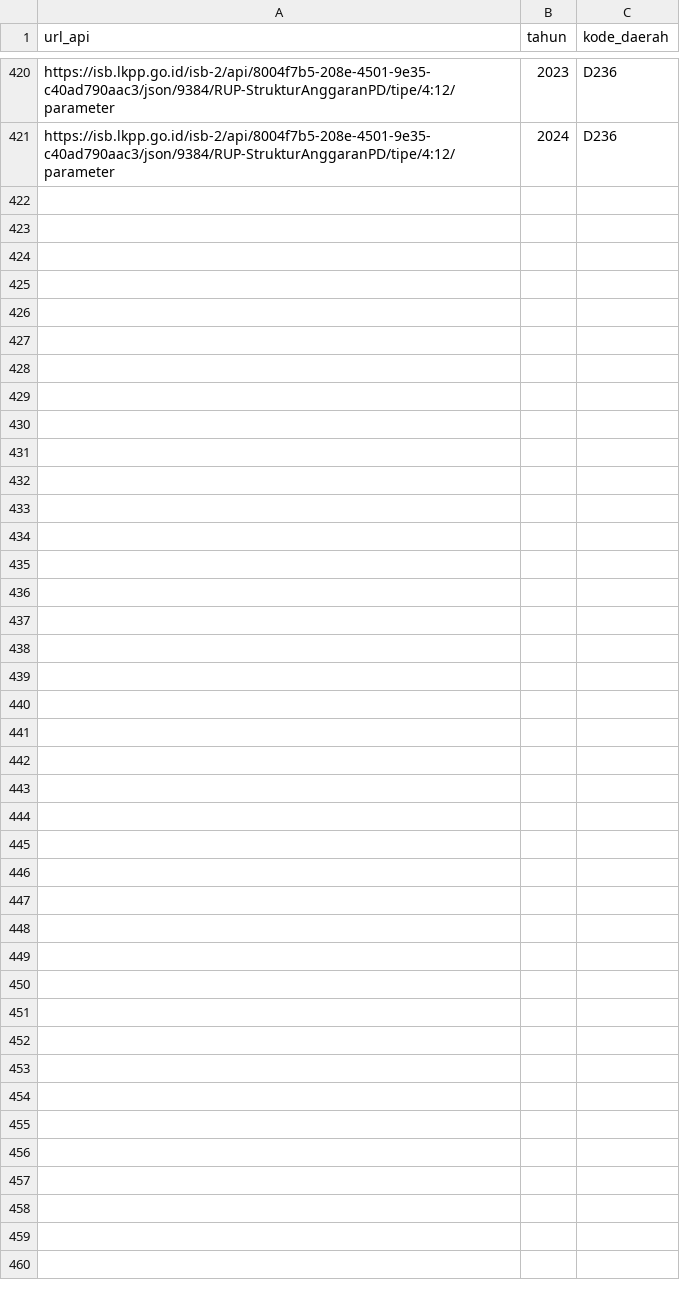
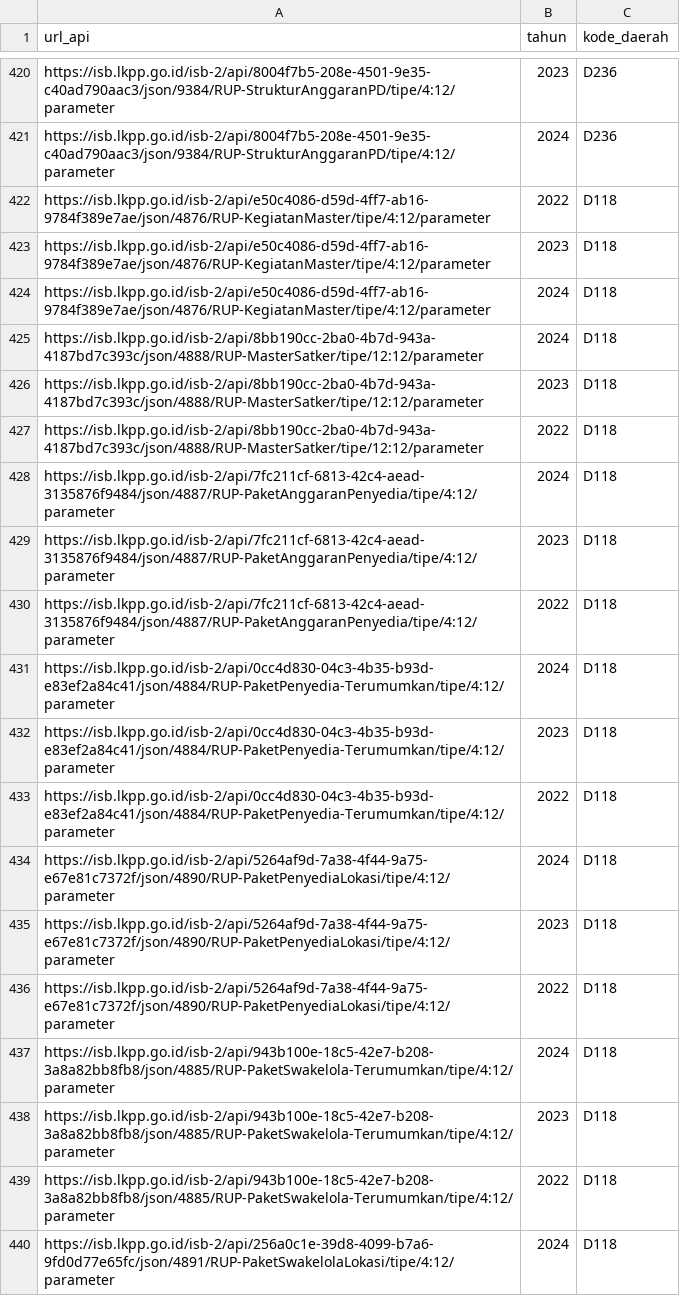
Before and after one commit to masuProgrammer/tarik-data-lkpp, a CSV file: database.csv, drawn as a sheet; only a part is shown, gaps mark what is left out; the diff covers the shown part only; the diff names each change by its address in the sheet, - before the commit and + after, or states it on an @@ line.

```diff
--- a/database.csv
+++ b/database.csv
+row 422: https://isb.lkpp.go.id/isb-2/api/e50c4086-d59d-4ff7-ab16-9784f389e7ae/json/4876/RUP-KegiatanMaster/tipe/4:12/parameter | 2022 | D118
+row 423: https://isb.lkpp.go.id/isb-2/api/e50c4086-d59d-4ff7-ab16-9784f389e7ae/json/4876/RUP-KegiatanMaster/tipe/4:12/parameter | 2023 | D118
+row 424: https://isb.lkpp.go.id/isb-2/api/e50c4086-d59d-4ff7-ab16-9784f389e7ae/json/4876/RUP-KegiatanMaster/tipe/4:12/parameter | 2024 | D118
+row 425: https://isb.lkpp.go.id/isb-2/api/8bb190cc-2ba0-4b7d-943a-4187bd7c393c/json/4888/RUP-MasterSatker/tipe/12:12/parameter | 2024 | D118
+row 426: https://isb.lkpp.go.id/isb-2/api/8bb190cc-2ba0-4b7d-943a-4187bd7c393c/json/4888/RUP-MasterSatker/tipe/12:12/parameter | 2023 | D118
+row 427: https://isb.lkpp.go.id/isb-2/api/8bb190cc-2ba0-4b7d-943a-4187bd7c393c/json/4888/RUP-MasterSatker/tipe/12:12/parameter | 2022 | D118
+row 428: https://isb.lkpp.go.id/isb-2/api/7fc211cf-6813-42c4-aead-3135876f9484/json/4887/RUP-PaketAnggaranPenyedia/tipe/4:12/parameter | 2024 | D118
+row 429: https://isb.lkpp.go.id/isb-2/api/7fc211cf-6813-42c4-aead-3135876f9484/json/4887/RUP-PaketAnggaranPenyedia/tipe/4:12/parameter | 2023 | D118
+row 430: https://isb.lkpp.go.id/isb-2/api/7fc211cf-6813-42c4-aead-3135876f9484/json/4887/RUP-PaketAnggaranPenyedia/tipe/4:12/parameter | 2022 | D118
+row 431: https://isb.lkpp.go.id/isb-2/api/0cc4d830-04c3-4b35-b93d-e83ef2a84c41/json/4884/RUP-PaketPenyedia-Terumumkan/tipe/4:12/parameter | 2024 | D118
+row 432: https://isb.lkpp.go.id/isb-2/api/0cc4d830-04c3-4b35-b93d-e83ef2a84c41/json/4884/RUP-PaketPenyedia-Terumumkan/tipe/4:12/parameter | 2023 | D118
+row 433: https://isb.lkpp.go.id/isb-2/api/0cc4d830-04c3-4b35-b93d-e83ef2a84c41/json/4884/RUP-PaketPenyedia-Terumumkan/tipe/4:12/parameter | 2022 | D118
+row 434: https://isb.lkpp.go.id/isb-2/api/5264af9d-7a38-4f44-9a75-e67e81c7372f/json/4890/RUP-PaketPenyediaLokasi/tipe/4:12/parameter | 2024 | D118
+row 435: https://isb.lkpp.go.id/isb-2/api/5264af9d-7a38-4f44-9a75-e67e81c7372f/json/4890/RUP-PaketPenyediaLokasi/tipe/4:12/parameter | 2023 | D118
+row 436: https://isb.lkpp.go.id/isb-2/api/5264af9d-7a38-4f44-9a75-e67e81c7372f/json/4890/RUP-PaketPenyediaLokasi/tipe/4:12/parameter | 2022 | D118
+row 437: https://isb.lkpp.go.id/isb-2/api/943b100e-18c5-42e7-b208-3a8a82bb8fb8/json/4885/RUP-PaketSwakelola-Terumumkan/tipe/4:12/parameter | 2024 | D118
+row 438: https://isb.lkpp.go.id/isb-2/api/943b100e-18c5-42e7-b208-3a8a82bb8fb8/json/4885/RUP-PaketSwakelola-Terumumkan/tipe/4:12/parameter | 2023 | D118
+row 439: https://isb.lkpp.go.id/isb-2/api/943b100e-18c5-42e7-b208-3a8a82bb8fb8/json/4885/RUP-PaketSwakelola-Terumumkan/tipe/4:12/parameter | 2022 | D118
+row 440: https://isb.lkpp.go.id/isb-2/api/256a0c1e-39d8-4099-b7a6-9fd0d77e65fc/json/4891/RUP-PaketSwakelolaLokasi/tipe/4:12/parameter | 2024 | D118
```
Also changed, not shown: 11 added rows and 3 moved rows elsewhere in this file, database_epurchasing.csv, database_spse.csv, 5 other files.
